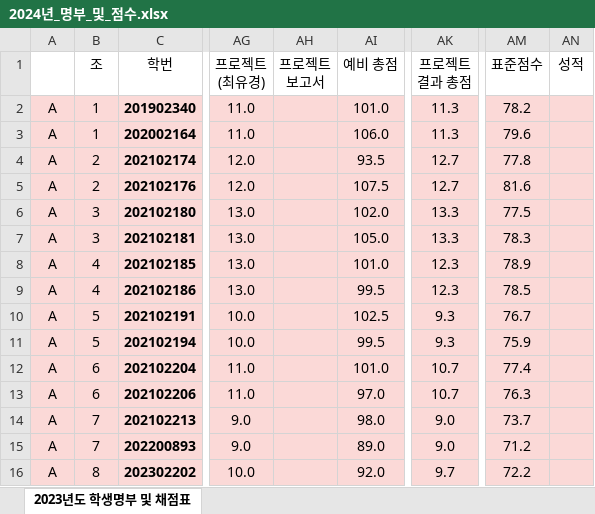
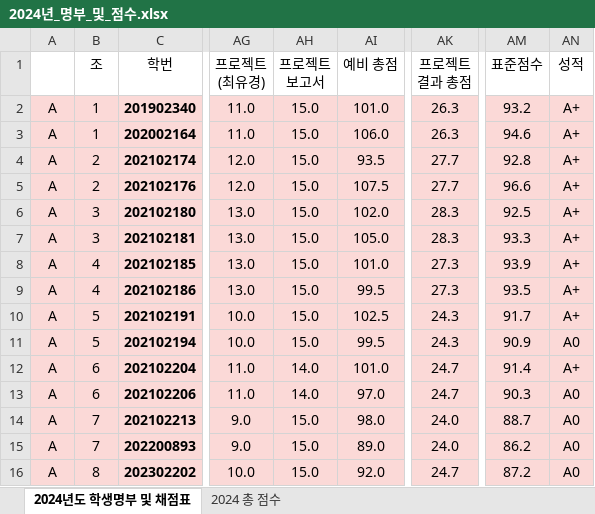
Before and after one commit to ISL-Homepage/ISL-Homepage.github.io, an Excel workbook: attachments/2024년_명부_및_점수.xlsx, sheet 2024년도 학생명부 및 채점표, drawn as a sheet; only a part is shown, gaps mark what is left out; values as stored, in another font and other column widths than the file's, no borders; the diff covers the shown part only; the diff names each change by its address in the sheet, - before the commit and + after, or states it on an @@ line.

```diff
--- a/attachments/2024년_명부_및_점수.xlsx (sheet 2024년도 학생명부 및 채점표)
+++ b/attachments/2024년_명부_및_점수.xlsx (sheet 2024년도 학생명부 및 채점표)
-sheet tab: 2023년도 학생명부 및 채점표
+sheet tab: 2024년도 학생명부 및 채점표
+sheet tab: 2024 총 점수
-AH2:AH11 (프로젝트 보고서): (empty)
+AH2:AH11 (프로젝트 보고서): 15.0
-AK2:AK3 (프로젝트 결과 총점): 11.3
+AK2:AK3 (프로젝트 결과 총점): 26.3
-AM2 (표준점수): 78.2
+AM2 (표준점수): 93.2
-AN2:AN10 (성적): (empty)
+AN2:AN10 (성적): A+
-AM3 (표준점수): 79.6
+AM3 (표준점수): 94.6
-AK4:AK5 (프로젝트 결과 총점): 12.7
+AK4:AK5 (프로젝트 결과 총점): 27.7
-AM4 (표준점수): 77.8
+AM4 (표준점수): 92.8
-AM5 (표준점수): 81.6
+AM5 (표준점수): 96.6
-AK6:AK7 (프로젝트 결과 총점): 13.3
+AK6:AK7 (프로젝트 결과 총점): 28.3
-AM6 (표준점수): 77.5
+AM6 (표준점수): 92.5
-AM7 (표준점수): 78.3
+AM7 (표준점수): 93.3
-AK8:AK9 (프로젝트 결과 총점): 12.3
+AK8:AK9 (프로젝트 결과 총점): 27.3
-AM8 (표준점수): 78.9
+AM8 (표준점수): 93.9
-AM9 (표준점수): 78.5
+AM9 (표준점수): 93.5
-AK10:AK11 (프로젝트 결과 총점): 9.3
+AK10:AK11 (프로젝트 결과 총점): 24.3
-AM10 (표준점수): 76.7
+AM10 (표준점수): 91.7
-AM11 (표준점수): 75.9
+AM11 (표준점수): 90.9
-AN11 (성적): (empty)
+AN11 (성적): A0
-AH12:AH13 (프로젝트 보고서): (empty)
+AH12:AH13 (프로젝트 보고서): 14.0
-AK12:AK13 (프로젝트 결과 총점): 10.7
+AK12:AK13 (프로젝트 결과 총점): 24.7
-AM12 (표준점수): 77.4
+AM12 (표준점수): 91.4
-AN12 (성적): (empty)
+AN12 (성적): A+
-AM13 (표준점수): 76.3
+AM13 (표준점수): 90.3
-AN13:AN16 (성적): (empty)
+AN13:AN16 (성적): A0
-AH14:AH16 (프로젝트 보고서): (empty)
+AH14:AH16 (프로젝트 보고서): 15.0
-AK14:AK15 (프로젝트 결과 총점): 9.0
+AK14:AK15 (프로젝트 결과 총점): 24.0
-AM14 (표준점수): 73.7
+AM14 (표준점수): 88.7
-AM15 (표준점수): 71.2
+AM15 (표준점수): 86.2
-AK16 (프로젝트 결과 총점): 9.7
+AK16 (프로젝트 결과 총점): 24.7
-AM16 (표준점수): 72.2
+AM16 (표준점수): 87.2
```
Also changed, not shown: 138 edited cells and cell formats elsewhere in this sheet.
